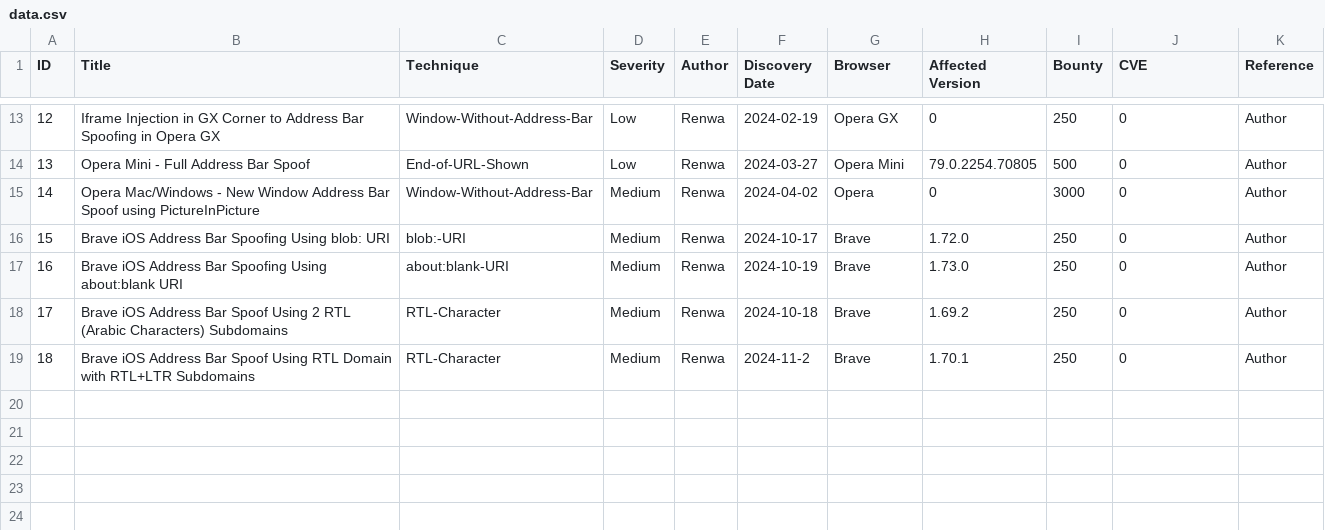
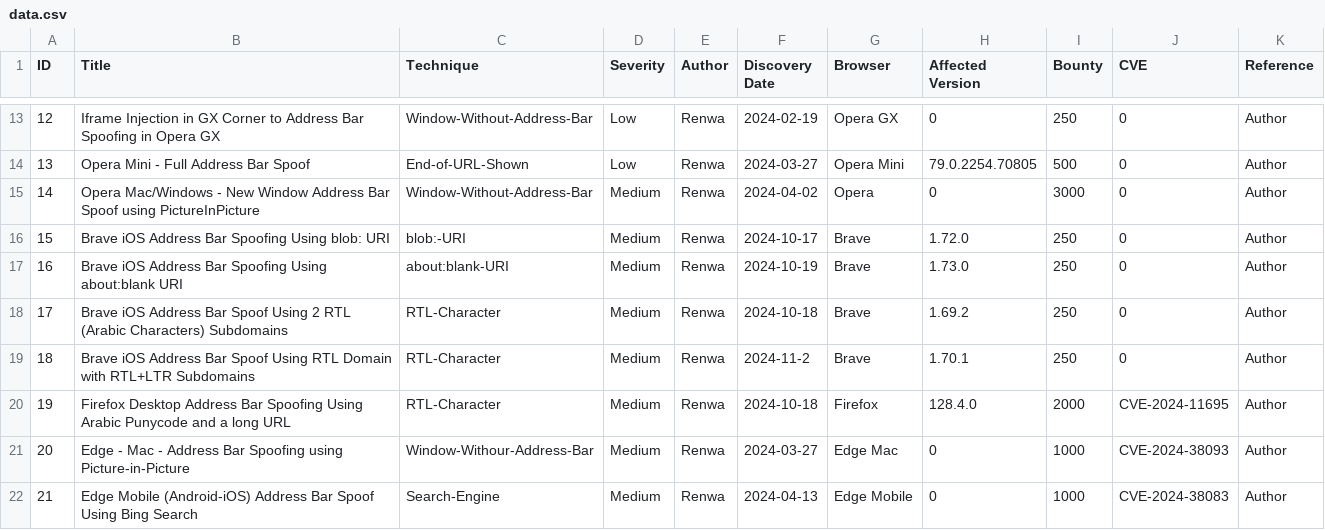
Before and after one commit to RenwaX23/Address_Bar_Spoofing, a CSV file: data.csv, drawn as a sheet; only a part is shown, gaps mark what is left out.

```diff
--- a/data.csv
+++ b/data.csv
@@ -19 +19,4 @@ ID,Title,Technique,Severity,Author,Discovery Date,Browser,Affected Version,Bount
 18,Brave iOS Address Bar Spoof Using RTL Domain with RTL+LTR Subdomains,RTL-Character,Medium,Renwa,2024-11-2,Brave,1.70.1,250,0,Author
+19,Firefox Desktop Address Bar Spoofing Using Arabic Punycode and a long URL,RTL-Character,Medium,Renwa,2024-10-18,Firefox,128.4.0,2000,CVE-2024-11695,Author
+20,Edge - Mac - Address Bar Spoofing using Picture-in-Picture,Window-Withour-Address-Bar,Medium,Renwa,2024-03-27,Edge Mac,0,1000,CVE-2024-38093,Author
+21,Edge Mobile (Android-iOS) Address Bar Spoof Using Bing Search,Search-Engine,Medium,Renwa,2024-04-13,Edge Mobile,0,1000,CVE-2024-38083,Author
```
Also changed, not shown: 12 other files.
